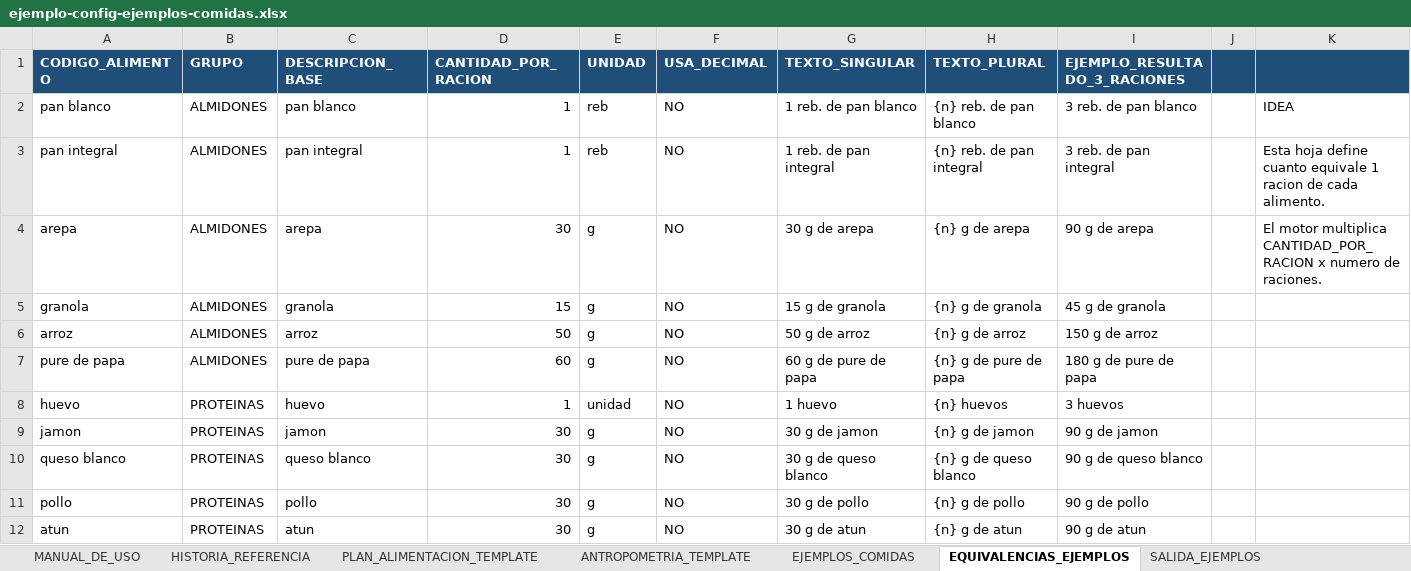
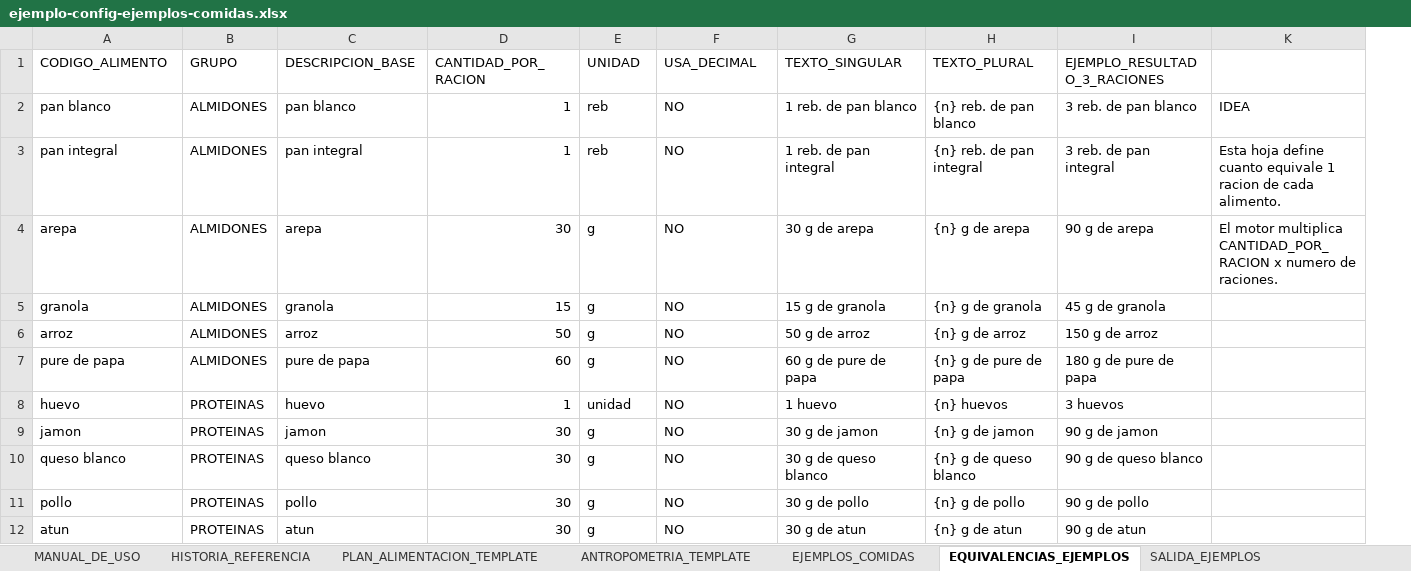
Before and after one commit to ErnesL/gestion-pacientes, an Excel workbook: examples/ejemplo-config-ejemplos-comidas.xlsx, sheet EQUIVALENCIAS_EJEMPLOS, drawn as a sheet; only a part is shown; values as stored, in another font and other column widths than the file's, no borders; the diff names each change by its address in the sheet, - before the commit and + after, or states it on an @@ line.

```diff
--- a/examples/ejemplo-config-ejemplos-comidas.xlsx (sheet EQUIVALENCIAS_EJEMPLOS)
+++ b/examples/ejemplo-config-ejemplos-comidas.xlsx (sheet EQUIVALENCIAS_EJEMPLOS)
@@ column J hidden, empty @@
@@ A1:I1 fill: #1F4E78 → none, bold: on → off, text colour: #FFFFFF → black @@
-K1 fill: #1F4E78
+K1 fill: none
```
Also changed, not shown: sheet ANTROPOMETRIA_TEMPLATE, sheet EJEMPLOS_COMIDAS, sheet MANUAL_DE_USO, 17 other files.
